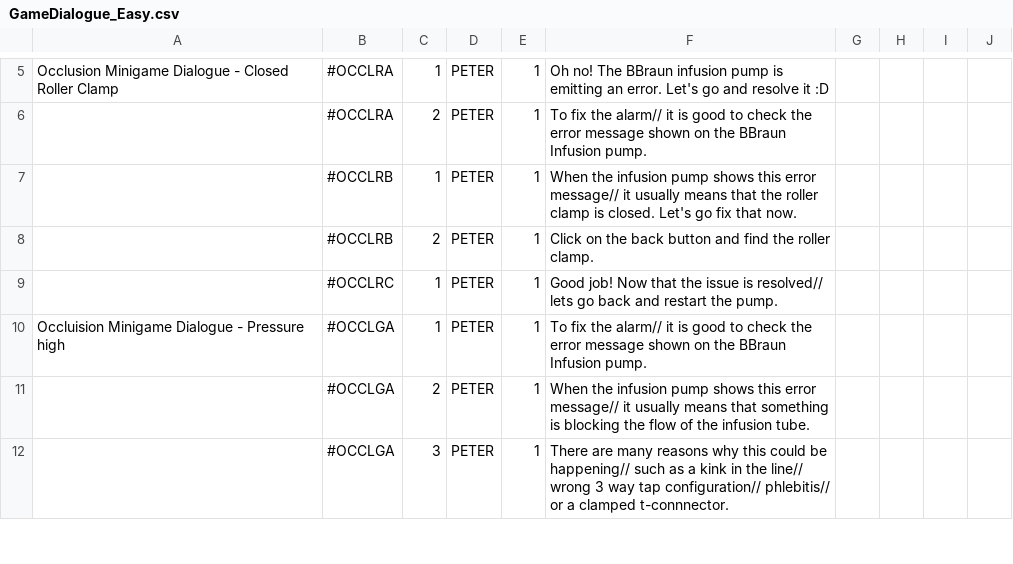
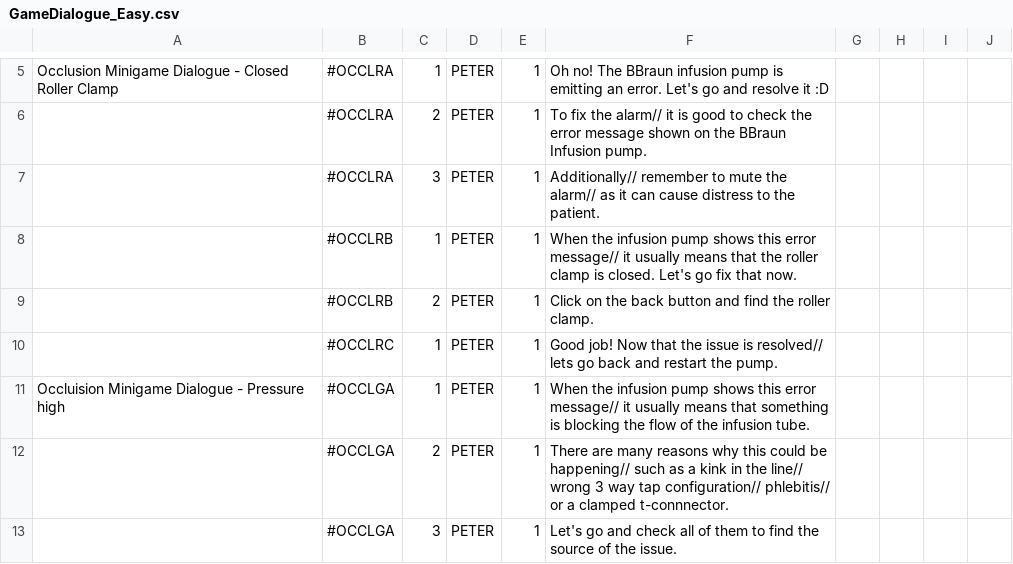
Before and after one commit to timothotorsmt/FYP_NYPKKH, a CSV file: UnityProj/FYP_Main/Assets/Resources/ChatFiles/GameDialogue_Easy.csv, drawn as a sheet; only a part is shown, gaps mark what is left out; the diff covers the shown part only.

```diff
--- a/UnityProj/FYP_Main/Assets/Resources/ChatFiles/GameDialogue_Easy.csv
+++ b/UnityProj/FYP_Main/Assets/Resources/ChatFiles/GameDialogue_Easy.csv
@@ -6,2 +6,3 @@ Occlusion Minigame Dialogue - Closed Roller Clamp,#OCCLRA,1,PETER,1,Oh no! The B
 ,#OCCLRA,2,PETER,1,To fix the alarm// it is good to check the error message shown on the BBraun Infusion pump.,,,,
+,#OCCLRA,3,PETER,1,Additionally// remember to mute the alarm// as it can cause distress to the patient.,,,,
 ,#OCCLRB,1,PETER,1,When the infusion pump shows this error message// it usually means that the roller clamp is closed. Let's go fix that now.,,,,
@@ -9,4 +10,4 @@ Occlusion Minigame Dialogue - Closed Roller Clamp,#OCCLRA,1,PETER,1,Oh no! The B
 ,#OCCLRC,1,PETER,1,Good job! Now that the issue is resolved// lets go back and restart the pump.,,,,
-Occluision Minigame Dialogue - Pressure high,#OCCLGA,1,PETER,1,To fix the alarm// it is good to check the error message shown on the BBraun Infusion pump.,,,,
-,#OCCLGA,2,PETER,1,When the infusion pump shows this error message// it usually means that something is blocking the flow of the infusion tube.,,,,
-,#OCCLGA,3,PETER,1,There are many reasons why this could be happening// such as a kink in the line// wrong 3 way tap configuration// phlebitis// or a clamped t-connnector.,,,,
+Occluision Minigame Dialogue - Pressure high,#OCCLGA,1,PETER,1,When the infusion pump shows this error message// it usually means that something is blocking the flow of the infusion tube.,,,,
+,#OCCLGA,2,PETER,1,There are many reasons why this could be happening// such as a kink in the line// wrong 3 way tap configuration// phlebitis// or a clamped t-connnector.,,,,
+,#OCCLGA,3,PETER,1,Let's go and check all of them to find the source of the issue.,,,,
```
Also changed, not shown: 1 added row, 2 removed rows and 7 edited cells elsewhere in this file, 18 other files.
